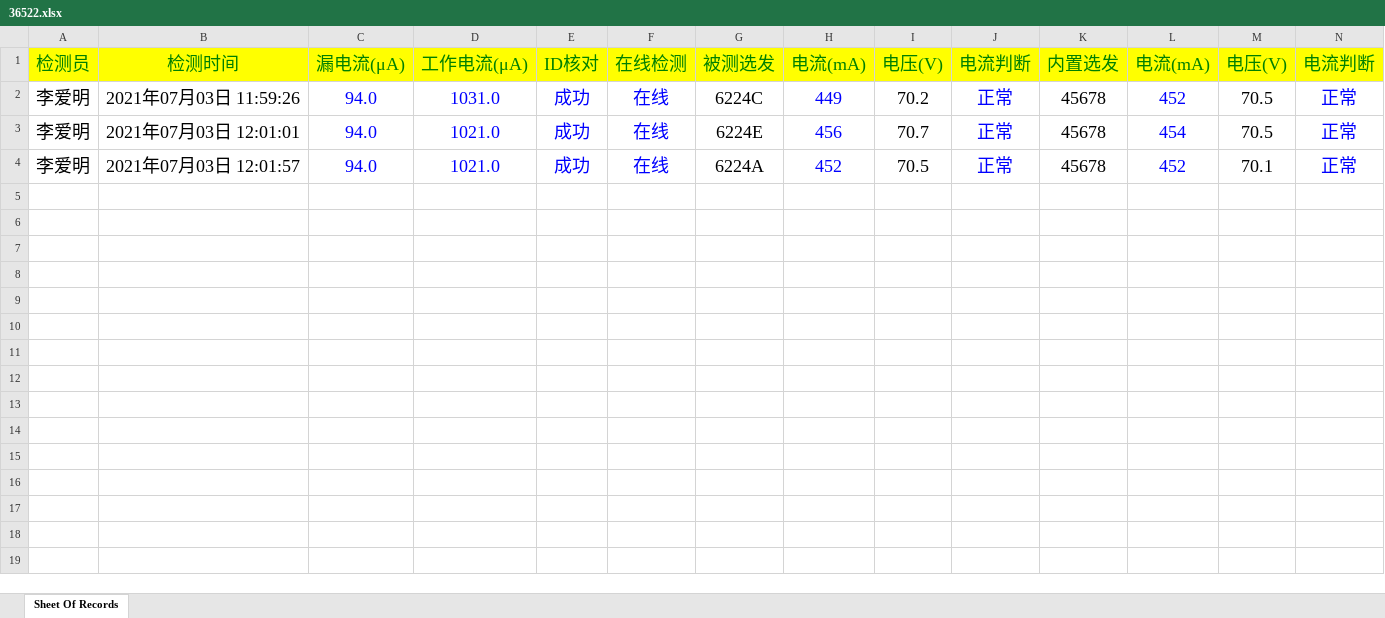
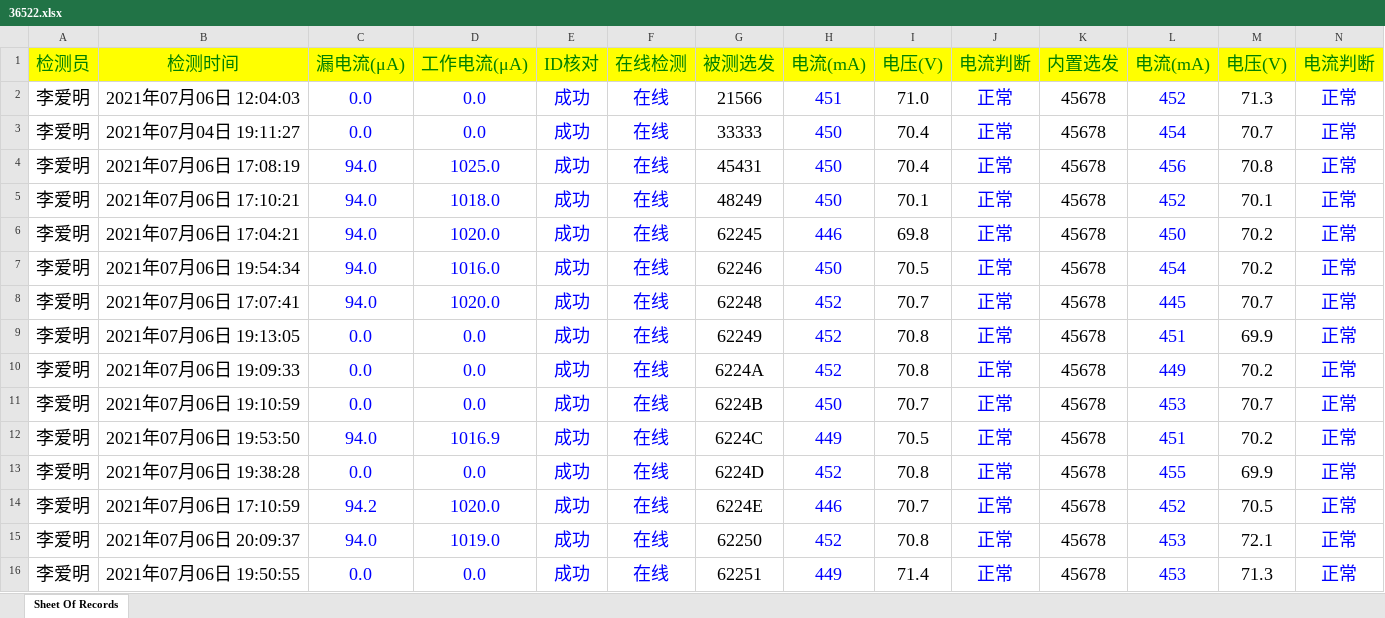
Before and after one commit to LeeGingko/Terminal, an Excel workbook: 36522.xlsx, sheet Sheet Of Records, drawn as a sheet; only a part is shown; values as stored, in another font and other column widths than the file's, no borders; addresses are those after the commit; rows hold the shown columns only; the diff names each change by its address in the sheet, - before the commit and + after, or states it on an @@ line.

Commit message:
1、解决Excel重复出现检测结果的问题 2、手动修改了Excel，在updateRowDataByUID中检测编码时返回值会变成数字，导致无法和dataList[6]中的字符编码比较 3、2中所述问题也会导致重复结果出现，所以获取返回值转为字符类型即可

```diff
--- a/36522.xlsx (sheet Sheet Of Records)
+++ b/36522.xlsx (sheet Sheet Of Records)
+row 2: 李爱明 | 2021年07月06日 12:04:03 | 0.0 | 0.0 | 成功 | 在线 | 21566 | 451 | 71.0 | 正常 | 45678 | 452 | 71.3 | 正常
+row 3: 李爱明 | 2021年07月04日 19:11:27 | 0.0 | 0.0 | 成功 | 在线 | 33333 | 450 | 70.4 | 正常 | 45678 | 454 | 70.7 | 正常
+row 4: 李爱明 | 2021年07月06日 17:08:19 | 94.0 | 1025.0 | 成功 | 在线 | 45431 | 450 | 70.4 | 正常 | 45678 | 456 | 70.8 | 正常
+row 5: 李爱明 | 2021年07月06日 17:10:21 | 94.0 | 1018.0 | 成功 | 在线 | 48249 | 450 | 70.1 | 正常 | 45678 | 452 | 70.1 | 正常
+row 6: 李爱明 | 2021年07月06日 17:04:21 | 94.0 | 1020.0 | 成功 | 在线 | 62245 | 446 | 69.8 | 正常 | 45678 | 450 | 70.2 | 正常
+row 7: 李爱明 | 2021年07月06日 19:54:34 | 94.0 | 1016.0 | 成功 | 在线 | 62246 | 450 | 70.5 | 正常 | 45678 | 454 | 70.2 | 正常
+row 8: 李爱明 | 2021年07月06日 17:07:41 | 94.0 | 1020.0 | 成功 | 在线 | 62248 | 452 | 70.7 | 正常 | 45678 | 445 | 70.7 | 正常
+row 9: 李爱明 | 2021年07月06日 19:13:05 | 0.0 | 0.0 | 成功 | 在线 | 62249 | 452 | 70.8 | 正常 | 45678 | 451 | 69.9 | 正常
+row 10: 李爱明 | 2021年07月06日 19:09:33 | 0.0 | 0.0 | 成功 | 在线 | 6224A | 452 | 70.8 | 正常 | 45678 | 449 | 70.2 | 正常
+row 11: 李爱明 | 2021年07月06日 19:10:59 | 0.0 | 0.0 | 成功 | 在线 | 6224B | 450 | 70.7 | 正常 | 45678 | 453 | 70.7 | 正常
-B12 (检测时间): 2021年07月03日 11:59:26
+B12 (检测时间): 2021年07月06日 19:53:50
-D12 (工作电流(μA)): 1031.0
+D12 (工作电流(μA)): 1016.9
-I12 (电压(V)): 70.2
+I12 (电压(V)): 70.5
-L12 (电流(mA)): 452
+L12 (电流(mA)): 451
-M12 (电压(V)): 70.5
+M12 (电压(V)): 70.2
+row 13: 李爱明 | 2021年07月06日 19:38:28 | 0.0 | 0.0 | 成功 | 在线 | 6224D | 452 | 70.8 | 正常 | 45678 | 455 | 69.9 | 正常
-B14 (检测时间): 2021年07月03日 12:01:01
+B14 (检测时间): 2021年07月06日 17:10:59
-C14 (漏电流(μA)): 94.0
+C14 (漏电流(μA)): 94.2
-D14 (工作电流(μA)): 1021.0
+D14 (工作电流(μA)): 1020.0
-H14 (电流(mA)): 456
+H14 (电流(mA)): 446
-L14 (电流(mA)): 454
+L14 (电流(mA)): 452
-B15 (检测时间): 2021年07月03日 12:01:57
+B15 (检测时间): 2021年07月06日 20:09:37
-D15 (工作电流(μA)): 1021.0
+D15 (工作电流(μA)): 1019.0
-G15 (被测选发): 6224A
+G15 (被测选发): 62250
-I15 (电压(V)): 70.5
+I15 (电压(V)): 70.8
-L15 (电流(mA)): 452
+L15 (电流(mA)): 453
-M15 (电压(V)): 70.1
+M15 (电压(V)): 72.1
+row 16: 李爱明 | 2021年07月06日 19:50:55 | 0.0 | 0.0 | 成功 | 在线 | 62251 | 449 | 71.4 | 正常 | 45678 | 453 | 71.3 | 正常
```
Also changed, not shown: 53 other files.
